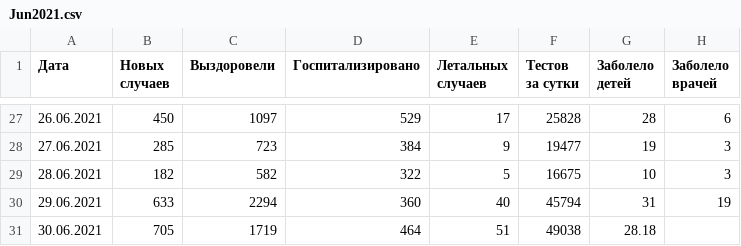
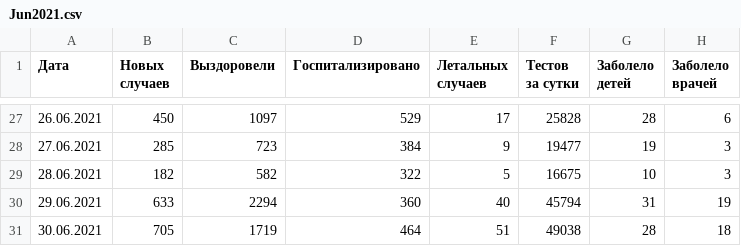
Before and after one commit to acentos/covid19_cases_ua, a CSV file: covid19/data/examples/Jun2021.csv, drawn as a sheet; only a part is shown, gaps mark what is left out.

Commit message:
short fix

```diff
--- a/covid19/data/examples/Jun2021.csv
+++ b/covid19/data/examples/Jun2021.csv
@@ -30,2 +30,2 @@
 29.06.2021,633,2294,360,40,45794,31,19
-30.06.2021,705,1719,464,51,49038,28.18
+30.06.2021,705,1719,464,51,49038,28,18
```
